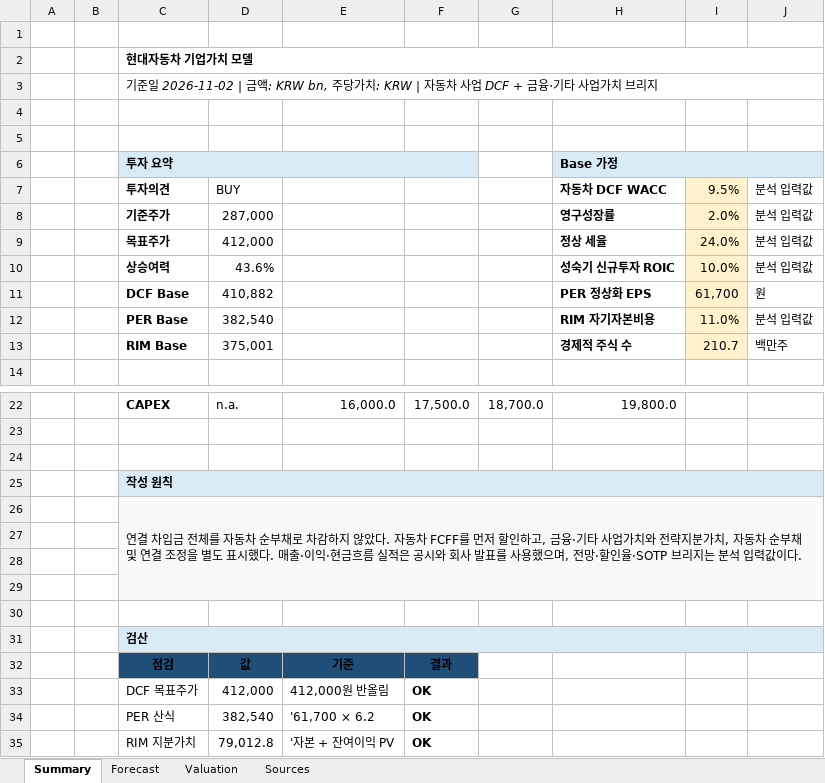
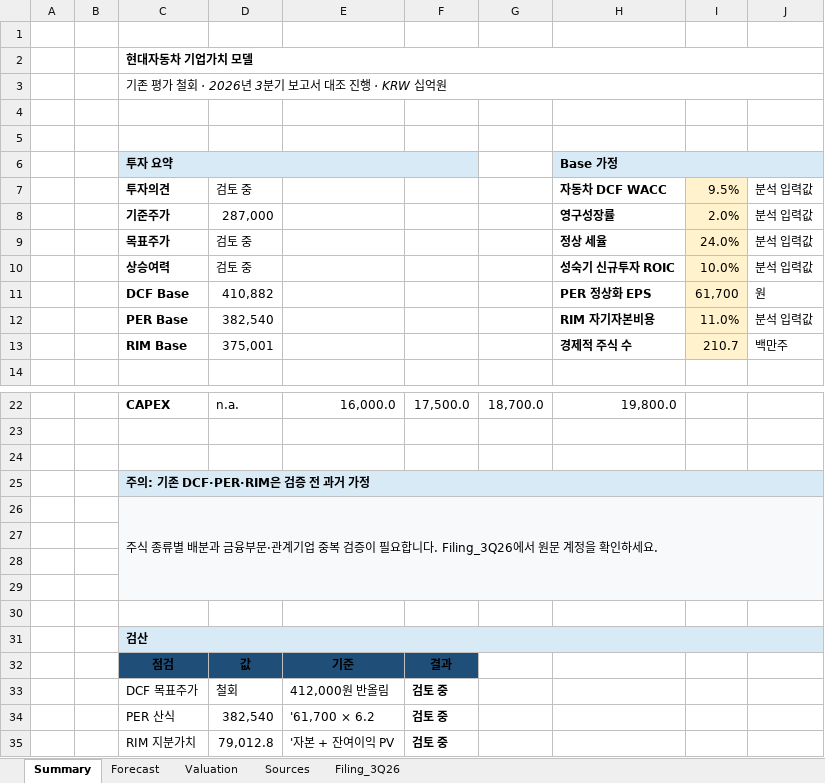
Before and after one commit to tobynn/hyundai-motor-equity-research, an Excel workbook: model/Hyundai_Motor_Equity_Research_Model.xlsx, sheet Summary, drawn as a sheet; only a part is shown, gaps mark what is left out; values as stored, in another font and other column widths than the file's, no borders; the diff names each change by its address in the sheet, - before the commit and + after, or states it on an @@ line.

Commit message:
data: reconcile Q3 filing and flag legacy workbook valuation

```diff
--- a/model/Hyundai_Motor_Equity_Research_Model.xlsx (sheet Summary)
+++ b/model/Hyundai_Motor_Equity_Research_Model.xlsx (sheet Summary)
+sheet tab: Filing_3Q26
-C3: 기준일 2026-11-02 | 금액: KRW bn, 주당가치: KRW | 자동차 사업 DCF + 금융·기타 사업가치 브리지
+C3: 기존 평가 철회 · 2026년 3분기 보고서 대조 진행 · KRW 십억원
-D7: BUY
+D7: 검토 중
-D9: 412,000
+D9: 검토 중
-D10: 43.6%
+D10: 검토 중
-C25: 작성 원칙
+C25: 주의: 기존 DCF·PER·RIM은 검증 전 과거 가정
-C26: 연결 차입금 전체를 자동차 순부채로 차감하지 않았다. 자동차 FCFF를 먼저 할인하고, 금융·기타 사업가치와 전략지분가치, 자동차 순부채 및 연결 조정을 별도 표시했다. 매출·이익·현금흐름 실적은 공시와 회사 발표를 사용했으며, 전망·할인율·SOTP 브리지는 분석 입력값이다.
+C26: 주식 종류별 배분과 금융부문·관계기업 중복 검증이 필요합니다. Filing_3Q26에서 원문 계정을 확인하세요.
-D33: 412,000
+D33: 철회
-F33:F35: OK
+F33:F35: 검토 중
```
Also changed, not shown: sheet Valuation, 1 other file.
